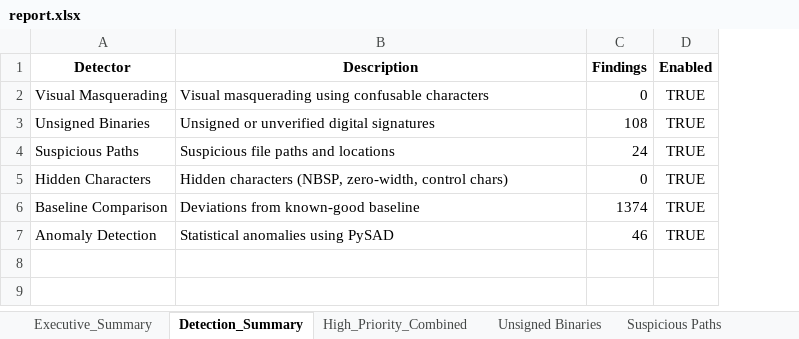
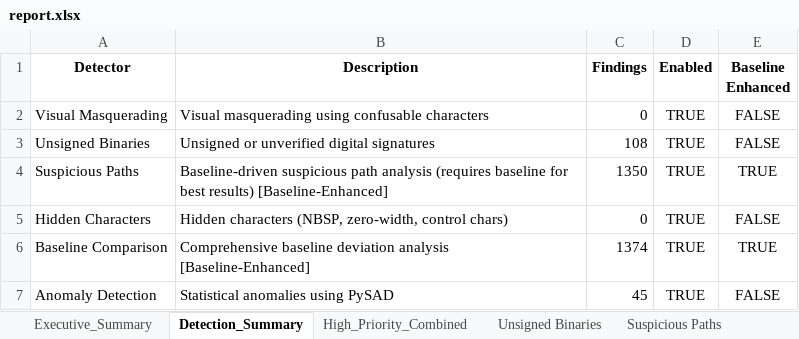
Before and after one commit to limgreg/AUTORUN-ANALYZER, an Excel workbook: report.xlsx, sheet Detection_Summary, drawn as a sheet; values as stored, in another font and other column widths than the file's, no borders; the diff names each change by its address in the sheet, - before the commit and + after, or states it on an @@ line.

```diff
--- a/report.xlsx (sheet Detection_Summary)
+++ b/report.xlsx (sheet Detection_Summary)
+column E (Baseline Enhanced), rows 2-7: FALSE | FALSE | TRUE | FALSE | TRUE | FALSE
-B4 (Description): Suspicious file paths and locations
+B4 (Description): Baseline-driven suspicious path analysis (requires baseline for best results) [Baseline-Enhanced]
-C4 (Findings): 24
+C4 (Findings): 1350
-B6 (Description): Deviations from known-good baseline
+B6 (Description): Comprehensive baseline deviation analysis [Baseline-Enhanced]
-C7 (Findings): 46
+C7 (Findings): 45
```
Also changed, not shown: sheet High_Priority_Combined, sheet Suspicious Paths, sheet Meta Pysad, sheet Anomaly Detection, sheet Overlap_Analysis, sheet Executive_Summary, 2 other files.
